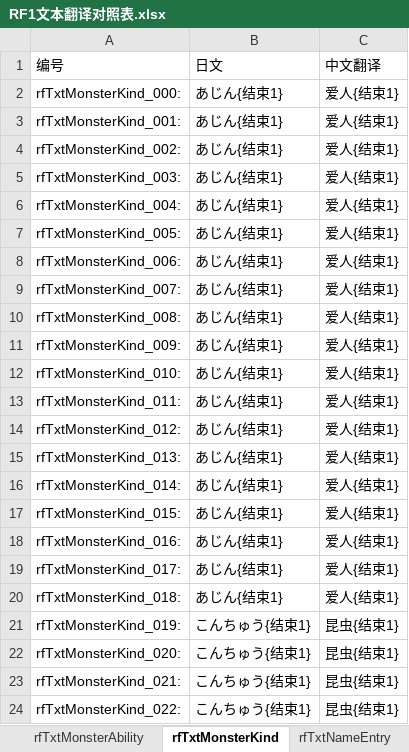
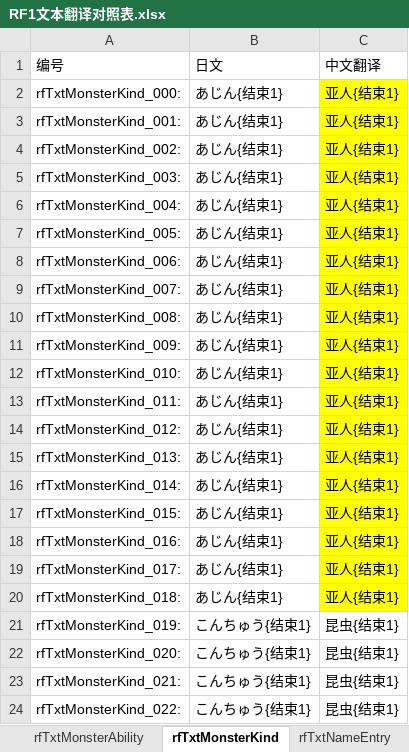
Before and after one commit to Wokann/NDS_RuneFactory_1_chs, an Excel workbook: strings/RF1文本翻译对照表.xlsx, sheet rfTxtMonsterKind, drawn as a sheet; only a part is shown; values as stored, in another font and other column widths than the file's, no borders; the diff names each change by its address in the sheet, - before the commit and + after, or states it on an @@ line.

```diff
--- a/strings/RF1文本翻译对照表.xlsx (sheet rfTxtMonsterKind)
+++ b/strings/RF1文本翻译对照表.xlsx (sheet rfTxtMonsterKind)
-C2:C20: 爱人{结束1}
+C2:C20: 亚人{结束1}
-C2:C20 fill: none
+C2:C20 fill: #FFFF00
```
Also changed, not shown: sheet event, sheet rfTxtNameEntryDef, sheet arm9, sheet overlay9_0, sheet rfTxtSavePointName, sheet rfTxtSchedule, 10 more sheets, 3 other files.
